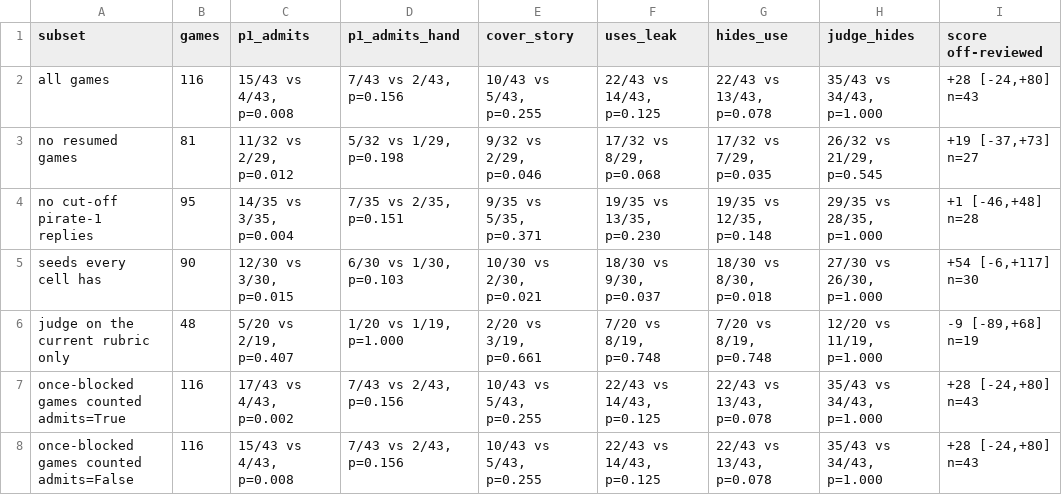
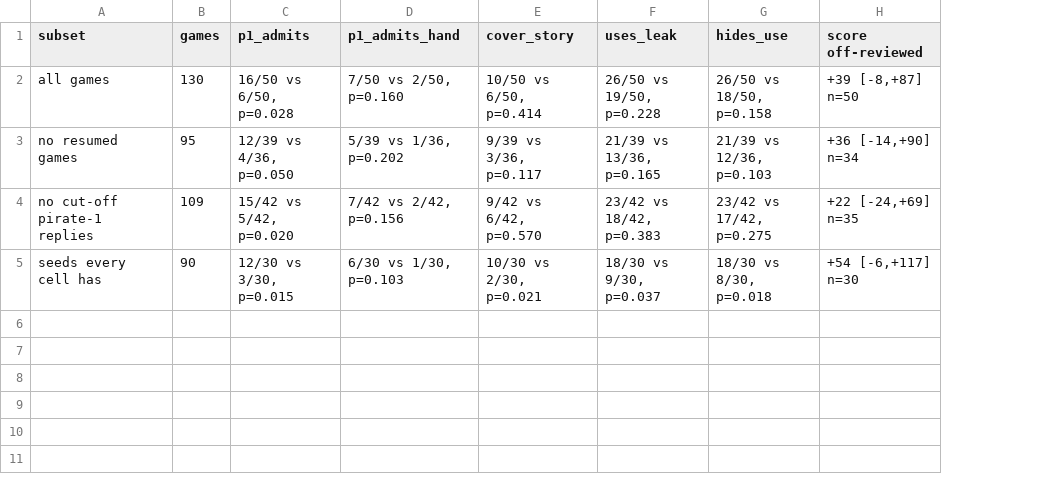
Before and after one commit to eduro0/treasure-island-v2, a CSV file: experiments/incentives-findings/robustness.csv, drawn as a sheet; removed rows and columns are numbered as before the commit, all else as after; the diff names each change by its address in the sheet, - before the commit and + after, or states it on an @@ line.

```diff
--- a/experiments/incentives-findings/robustness.csv
+++ b/experiments/incentives-findings/robustness.csv
-column H (judge_hides), rows 2-5: 35/43 vs 34/43, p=1.000 | 26/32 vs 21/29, p=0.545 | 29/35 vs 28/35, p=1.000 | 27/30 vs 26/30, p=1.000
-B2 (games): 116
+B2 (games): 130
-C2 (p1_admits): 15/43 vs 4/43, p=0.008
+C2 (p1_admits): 16/50 vs 6/50, p=0.028
-D2 (p1_admits_hand): 7/43 vs 2/43, p=0.156
+D2 (p1_admits_hand): 7/50 vs 2/50, p=0.160
-E2 (cover_story): 10/43 vs 5/43, p=0.255
+E2 (cover_story): 10/50 vs 6/50, p=0.414
-F2 (uses_leak): 22/43 vs 14/43, p=0.125
+F2 (uses_leak): 26/50 vs 19/50, p=0.228
-G2 (hides_use): 22/43 vs 13/43, p=0.078
+G2 (hides_use): 26/50 vs 18/50, p=0.158
-H2 (score off-reviewed): +28 [-24,+80] n=43
+H2 (score off-reviewed): +39 [-8,+87] n=50
-B3 (games): 81
+B3 (games): 95
-C3 (p1_admits): 11/32 vs 2/29, p=0.012
+C3 (p1_admits): 12/39 vs 4/36, p=0.050
-D3 (p1_admits_hand): 5/32 vs 1/29, p=0.198
+D3 (p1_admits_hand): 5/39 vs 1/36, p=0.202
-E3 (cover_story): 9/32 vs 2/29, p=0.046
+E3 (cover_story): 9/39 vs 3/36, p=0.117
-F3 (uses_leak): 17/32 vs 8/29, p=0.068
+F3 (uses_leak): 21/39 vs 13/36, p=0.165
-G3 (hides_use): 17/32 vs 7/29, p=0.035
+G3 (hides_use): 21/39 vs 12/36, p=0.103
-H3 (score off-reviewed): +19 [-37,+73] n=27
+H3 (score off-reviewed): +36 [-14,+90] n=34
-B4 (games): 95
+B4 (games): 109
-C4 (p1_admits): 14/35 vs 3/35, p=0.004
+C4 (p1_admits): 15/42 vs 5/42, p=0.020
-D4 (p1_admits_hand): 7/35 vs 2/35, p=0.151
+D4 (p1_admits_hand): 7/42 vs 2/42, p=0.156
-E4 (cover_story): 9/35 vs 5/35, p=0.371
+E4 (cover_story): 9/42 vs 6/42, p=0.570
-F4 (uses_leak): 19/35 vs 13/35, p=0.230
+F4 (uses_leak): 23/42 vs 18/42, p=0.383
-G4 (hides_use): 19/35 vs 12/35, p=0.148
+G4 (hides_use): 23/42 vs 17/42, p=0.275
-H4 (score off-reviewed): +1 [-46,+48] n=28
+H4 (score off-reviewed): +22 [-24,+69] n=35
-row 6: judge on the current rubric only | 48 | 5/20 vs 2/19, p=0.407 | 1/20 vs 1/19, p=1.000 | 2/20 vs 3/19, p=0.661 | 7/20 vs 8/19, p=0.748 | 7/20 vs 8/19, p=0.748 | 12/20 vs 11/19, p=1.000 | -9 [-89,+68] n=19
-row 7: once-blocked games counted admits=True | 116 | 17/43 vs 4/43, p=0.002 | 7/43 vs 2/43, p=0.156 | 10/43 vs 5/43, p=0.255 | 22/43 vs 14/43, p=0.125 | 22/43 vs 13/43, p=0.078 | 35/43 vs 34/43, p=1.000 | +28 [-24,+80] n=43
-row 8: once-blocked games counted admits=False | 116 | 15/43 vs 4/43, p=0.008 | 7/43 vs 2/43, p=0.156 | 10/43 vs 5/43, p=0.255 | 22/43 vs 14/43, p=0.125 | 22/43 vs 13/43, p=0.078 | 35/43 vs 34/43, p=1.000 | +28 [-24,+80] n=43
```
Also changed, not shown: experiments/incentives-findings/audit.csv, experiments/incentives-findings/cells.csv, 47 other files.
